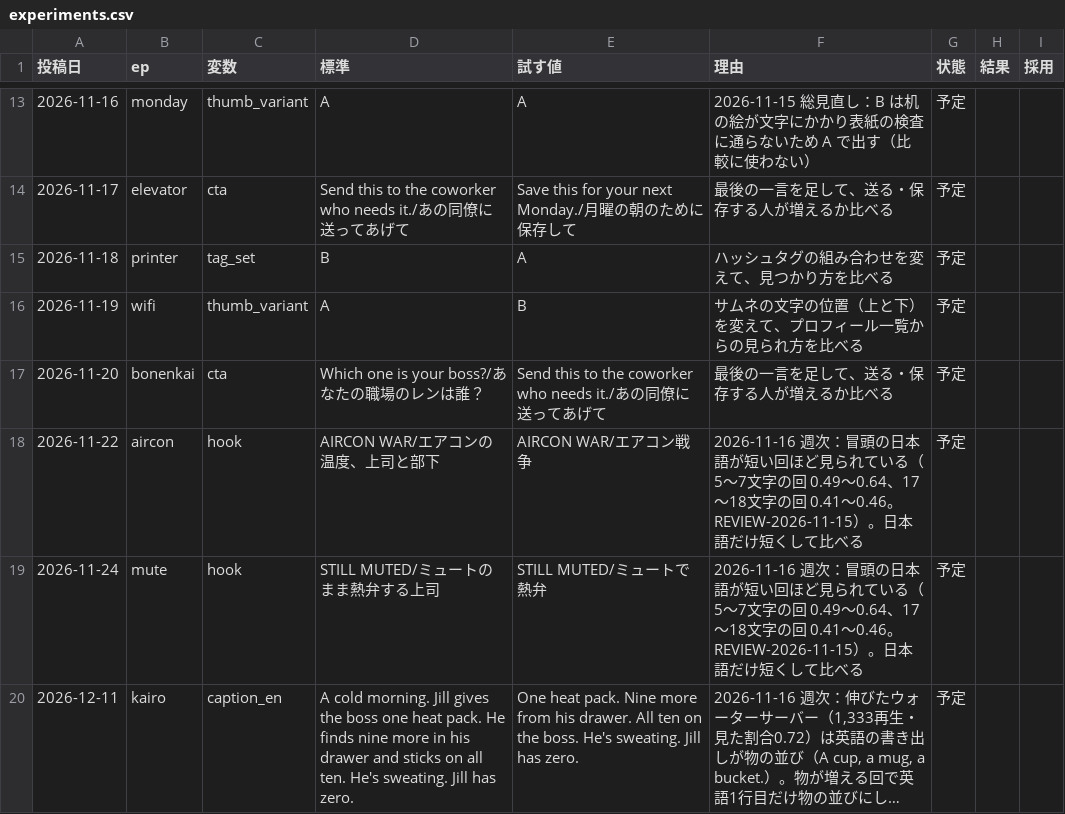
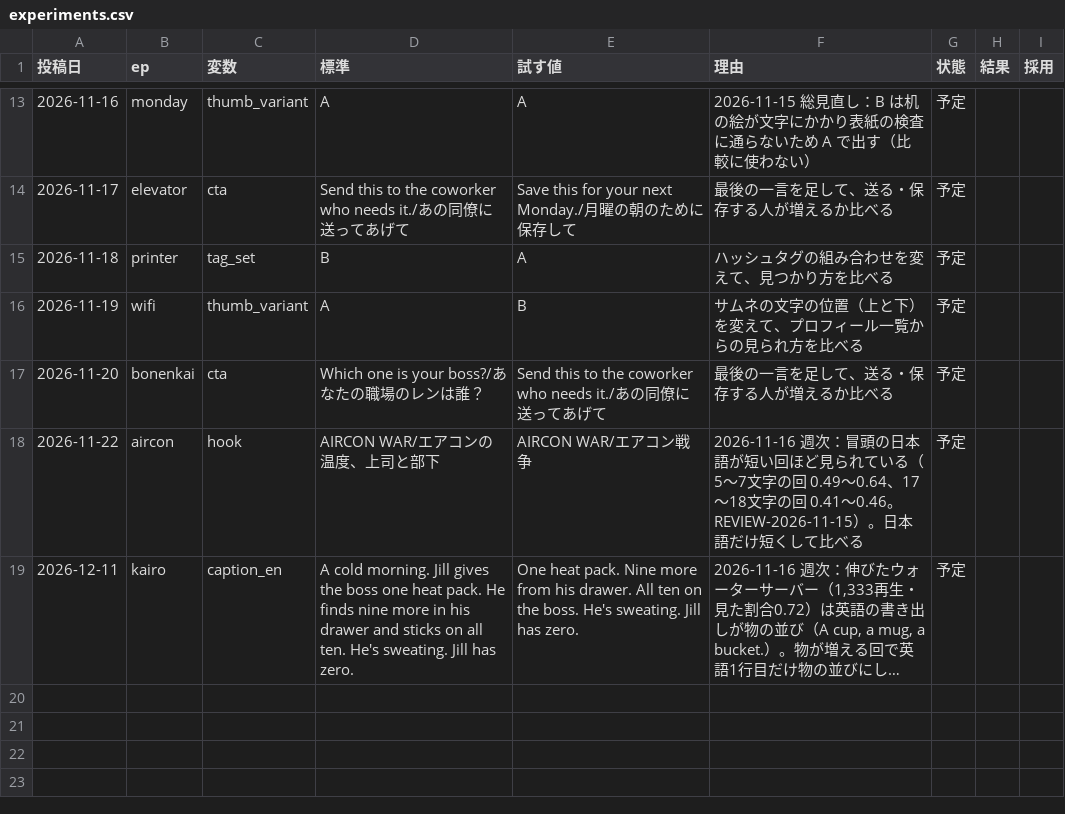
Before and after one commit to ibato-byte/renjill-auto, a CSV file: content/experiments.csv, drawn as a sheet; only a part is shown, gaps mark what is left out; long unchanged cells end in …; the diff names each change by its address in the sheet, - before the commit and + after, or states it on an @@ line.

```diff
--- a/content/experiments.csv
+++ b/content/experiments.csv
-row 19: 2026-11-24 | mute | hook | STILL MUTED/ミュートのまま熱弁する上司 | STILL MUTED/ミュートで熱弁 | 2026-11-16 週次：冒頭の日本語が短い回ほど見られている（5〜7文字の回 0.49〜0.64、17〜18文字の回 0.41〜0.46。REVIEW-2026-11-15）。日本語だけ短くして比べる | 予定
```
Also changed, not shown: content/improvements.csv, 2 other files.
